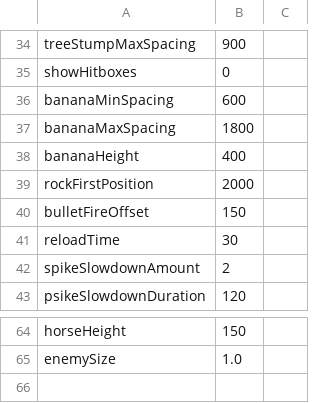
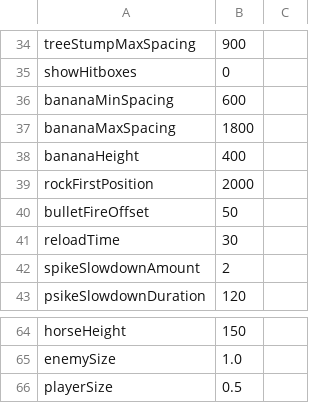
Before and after one commit to prophile/ludum-dare-24, a CSV file: octodarwin-desktop/constants.csv, drawn as a sheet; only a part is shown, gaps mark what is left out.

Commit message:
Shrink the player

```diff
--- a/octodarwin-desktop/constants.csv
+++ b/octodarwin-desktop/constants.csv
@@ -39,3 +39,3 @@ bananaHeight,400
 rockFirstPosition,2000
-bulletFireOffset,150
+bulletFireOffset,50
 reloadTime,30
@@ -65 +65,2 @@ horseHeight,150
 enemySize,1.0
+playerSize,0.5
```
Also changed, not shown: 2 other files.
